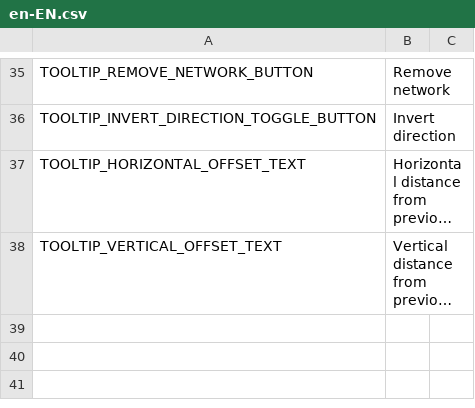
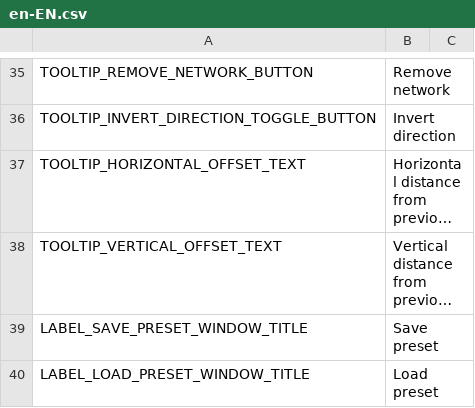
Before and after one commit to ST-Apps/CS-ParallelRoadTool, a CSV file: Translations/en-EN.csv, drawn as a sheet; only a part is shown, gaps mark what is left out; long unchanged cells end in …; the diff names each change by its address in the sheet, - before the commit and + after, or states it on an @@ line.

Commit message:
Moved some UI components + prototype for a shared window and modal

```diff
--- a/Translations/en-EN.csv
+++ b/Translations/en-EN.csv
+row 39: LABEL_SAVE_PRESET_WINDOW_TITLE | Save preset
+row 40: LABEL_LOAD_PRESET_WINDOW_TITLE | Load preset
```
Also changed, not shown: 26 other files.
